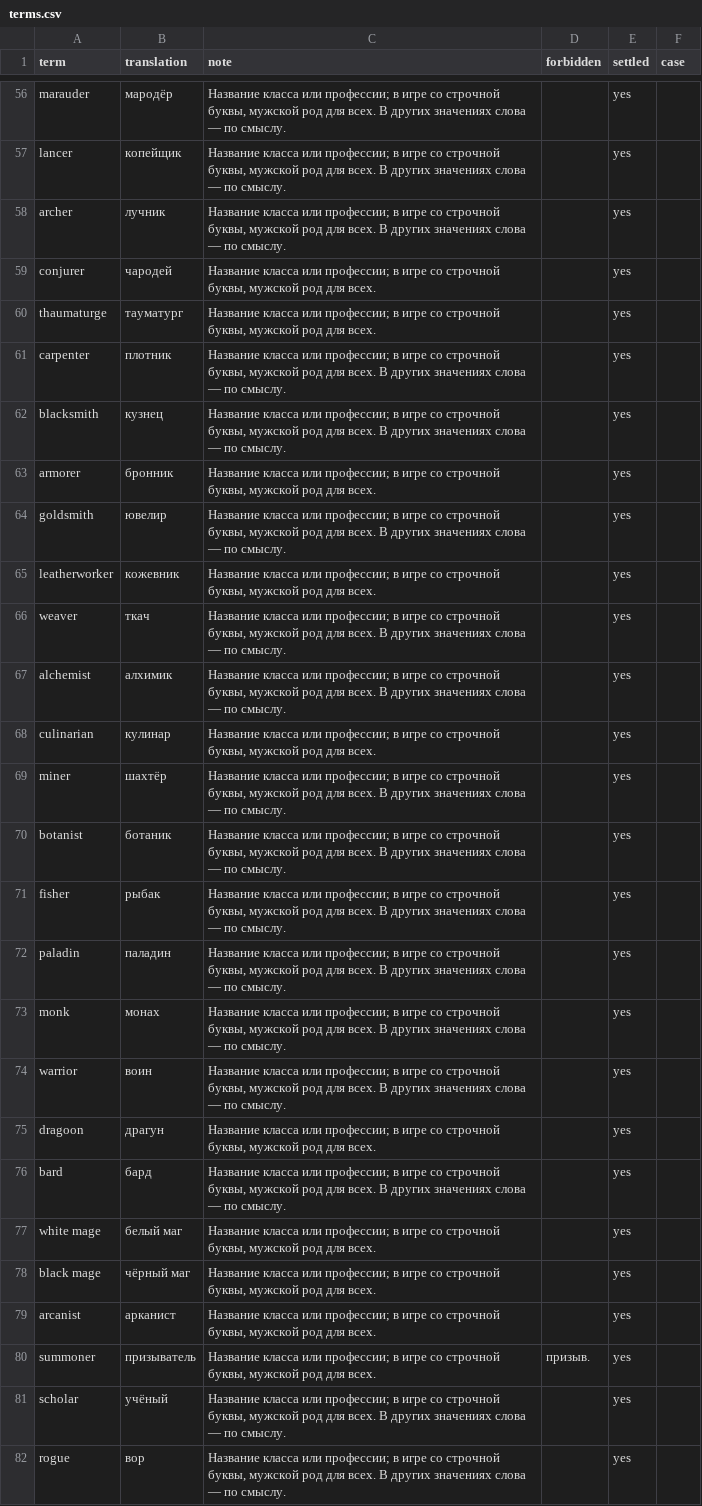
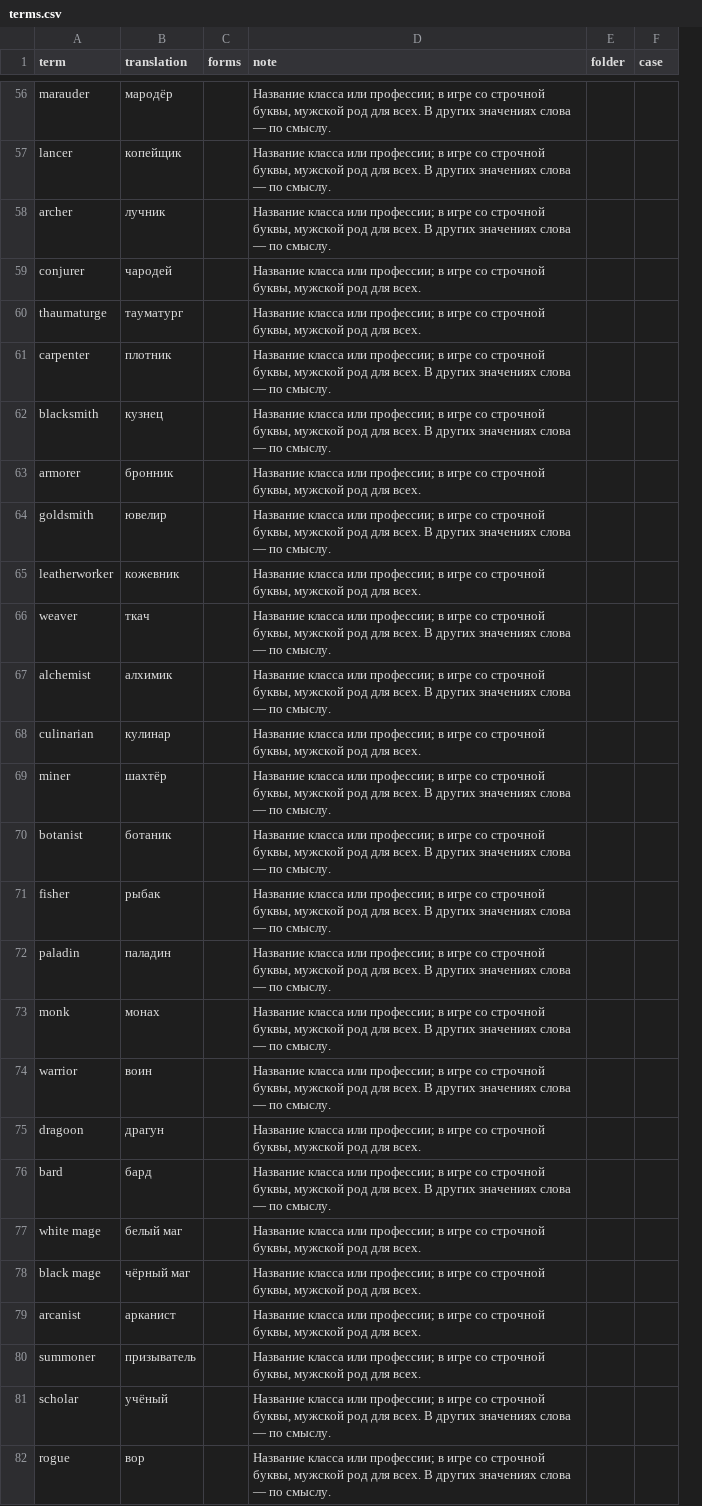
Before and after one commit to AngelicaProject/ProjectPrima, a CSV file: aeria-knowledge/terms.csv, drawn as a sheet; only a part is shown, gaps mark what is left out; removed rows and columns are numbered as before the commit, all else as after; the diff covers the shown part only; the diff names each change by its address in the sheet, - before the commit and + after, or states it on an @@ line.

```diff
--- a/aeria-knowledge/terms.csv
+++ b/aeria-knowledge/terms.csv
+column C (forms), empty
-column D (forbidden), row 80: призыв.
-E1: settled
+E1: folder
-E56:E82 (folder): yes
+E56:E82 (folder): (empty)
```
Also changed, not shown: 89 edited cells elsewhere in this file, 1 other file.
